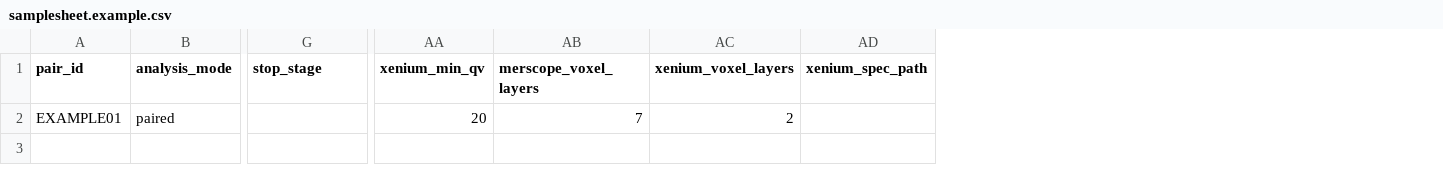
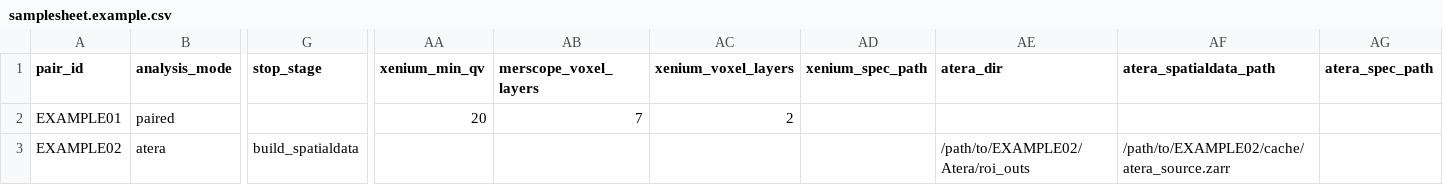
Before and after one commit to bourdenxlab/MerXen, a CSV file: workflows/samplesheet.example.csv, drawn as a sheet; only a part is shown, gaps mark what is left out; rows hold the shown columns only; the diff names each change by its address in the sheet, - before the commit and + after, or states it on an @@ line.

```diff
--- a/workflows/samplesheet.example.csv
+++ b/workflows/samplesheet.example.csv
+column AE (atera_dir), empty
+column AF (atera_spatialdata_path), empty
+column AG (atera_spec_path), empty
+row 3: EXAMPLE02 | atera | build_spatialdata |  |  |  |  | /path/to/EXAMPLE02/Atera/roi_outs | /path/to/EXAMPLE02/cache/atera_source.zarr
```
Also changed, not shown: 11 other files.
